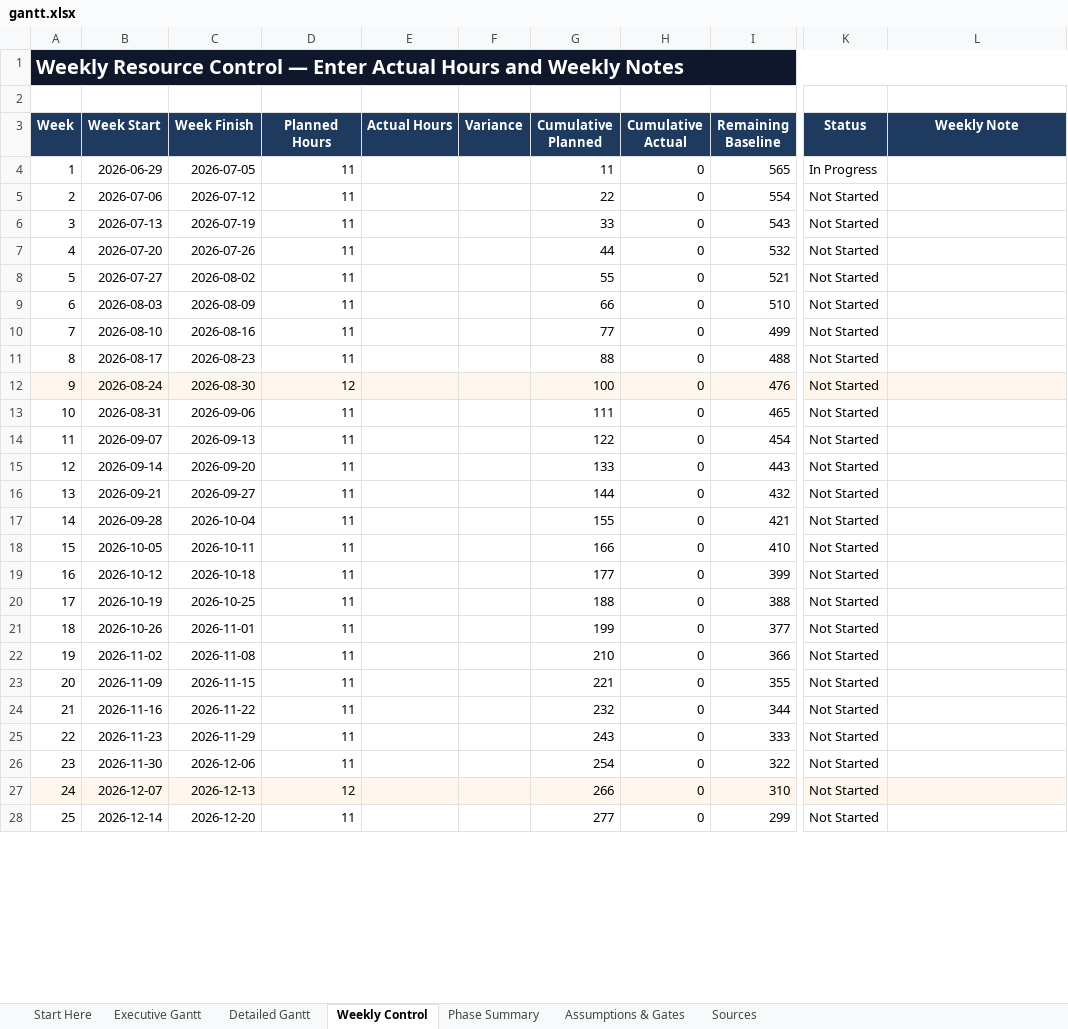
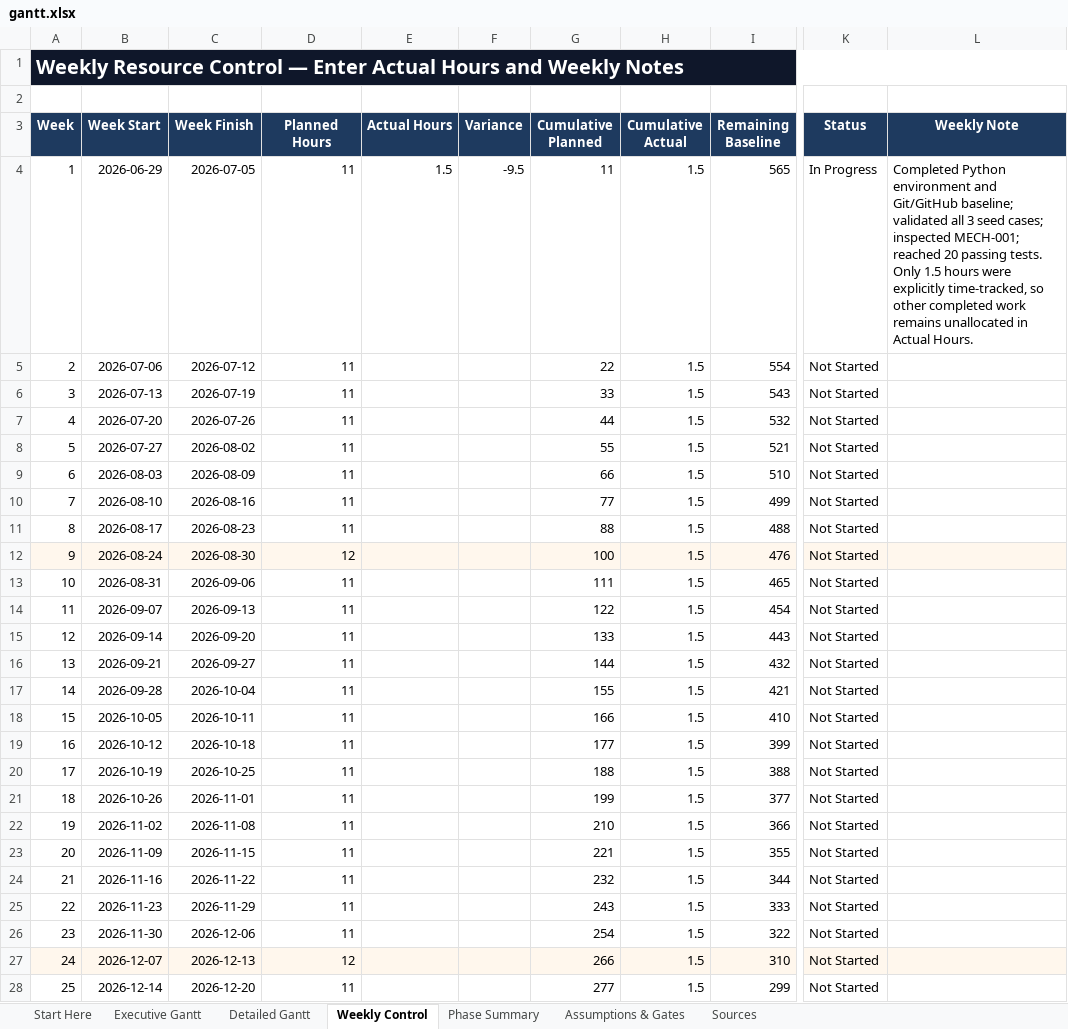
Before and after one commit to Jason-Jensen/mechanical-technical-document-evaluation-harness, an Excel workbook: gantt.xlsx, sheet Weekly Control, drawn as a sheet; only a part is shown, gaps mark what is left out; values as stored, in another font and other column widths than the file's, no borders; charts and pictures and conditional formats and table styles not drawn; the diff covers the shown part only; the diff names each change by its address in the sheet, - before the commit and + after, or states it on an @@ line.

Commit message:
Update project time tracking through June 30

```diff
--- a/gantt.xlsx (sheet Weekly Control)
+++ b/gantt.xlsx (sheet Weekly Control)
-E4 (Actual Hours): (empty)
+E4 (Actual Hours): 1.5
-F4 (Variance): (empty)
+F4 (Variance): -9.5
-H4:H28 (Cumulative Actual): 0
+H4:H28 (Cumulative Actual): 1.5
-L4 (Weekly Note): (empty)
+L4 (Weekly Note): Completed Python environment and Git/GitHub baseline; validated all 3 seed cases; inspected MECH-001; reached 20 passing tests. Only 1.5 hours were explicitly time-tracked, so other completed work remains unallocated in Actual Hours.
```
Also changed, not shown: 27 edited cells elsewhere in this sheet, sheet Detailed Gantt, charts or pictures.
